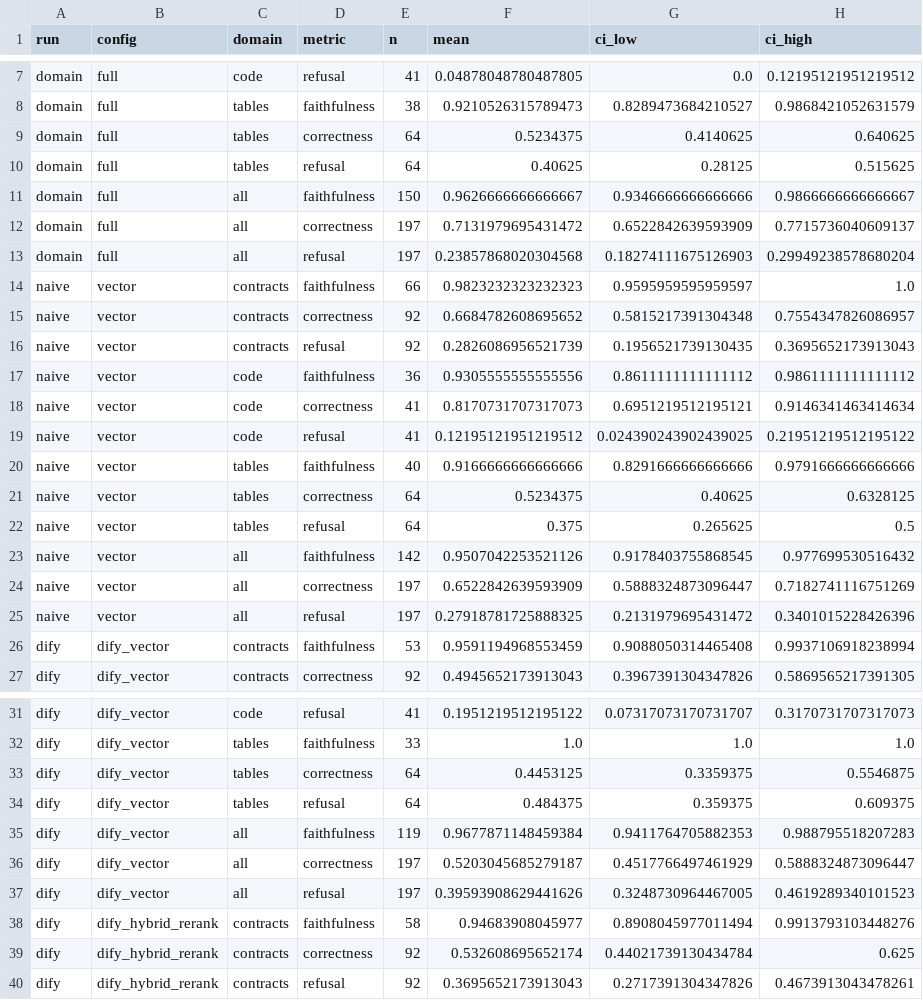
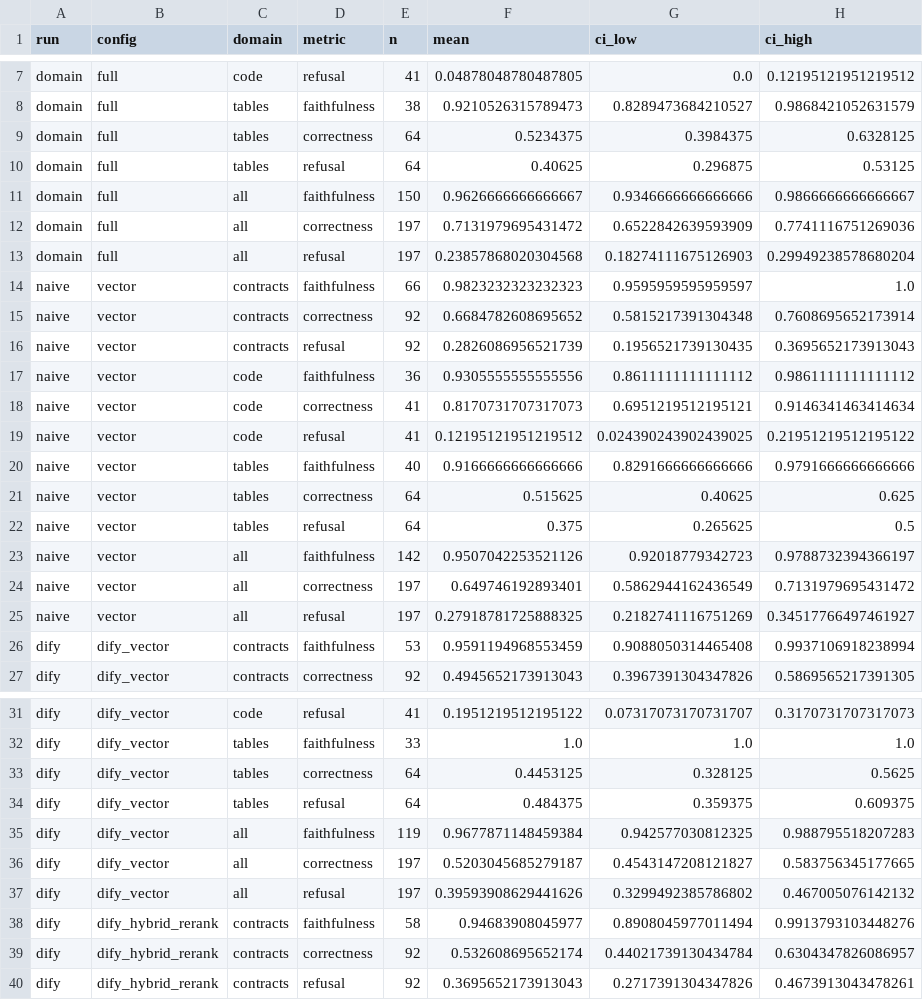
Before and after one commit to DedDirectora2277/rag-prototype, a CSV file: benchmarks/results/judge-summary.csv, drawn as a sheet; only a part is shown, gaps mark what is left out; the diff covers the shown part only.

```diff
--- a/benchmarks/results/judge-summary.csv
+++ b/benchmarks/results/judge-summary.csv
@@ -8,9 +8,9 @@ domain,full,code,refusal,41,0.04878048780487805,0.0,0.12195121951219512
 domain,full,tables,faithfulness,38,0.9210526315789473,0.8289473684210527,0.9868421052631579
-domain,full,tables,correctness,64,0.5234375,0.4140625,0.640625
-domain,full,tables,refusal,64,0.40625,0.28125,0.515625
+domain,full,tables,correctness,64,0.5234375,0.3984375,0.6328125
+domain,full,tables,refusal,64,0.40625,0.296875,0.53125
 domain,full,all,faithfulness,150,0.9626666666666667,0.9346666666666666,0.9866666666666667
-domain,full,all,correctness,197,0.7131979695431472,0.6522842639593909,0.7715736040609137
+domain,full,all,correctness,197,0.7131979695431472,0.6522842639593909,0.7741116751269036
 domain,full,all,refusal,197,0.23857868020304568,0.18274111675126903,0.29949238578680204
 naive,vector,contracts,faithfulness,66,0.9823232323232323,0.9595959595959597,1.0
-naive,vector,contracts,correctness,92,0.6684782608695652,0.5815217391304348,0.7554347826086957
+naive,vector,contracts,correctness,92,0.6684782608695652,0.5815217391304348,0.7608695652173914
 naive,vector,contracts,refusal,92,0.2826086956521739,0.1956521739130435,0.3695652173913043
@@ -20,7 +20,7 @@ naive,vector,code,refusal,41,0.12195121951219512,0.024390243902439025,0.21951219
 naive,vector,tables,faithfulness,40,0.9166666666666666,0.8291666666666666,0.9791666666666666
-naive,vector,tables,correctness,64,0.5234375,0.40625,0.6328125
+naive,vector,tables,correctness,64,0.515625,0.40625,0.625
 naive,vector,tables,refusal,64,0.375,0.265625,0.5
-naive,vector,all,faithfulness,142,0.9507042253521126,0.9178403755868545,0.977699530516432
-naive,vector,all,correctness,197,0.6522842639593909,0.5888324873096447,0.7182741116751269
-naive,vector,all,refusal,197,0.27918781725888325,0.2131979695431472,0.3401015228426396
+naive,vector,all,faithfulness,142,0.9507042253521126,0.92018779342723,0.9788732394366197
+naive,vector,all,correctness,197,0.649746192893401,0.5862944162436549,0.7131979695431472
+naive,vector,all,refusal,197,0.27918781725888325,0.2182741116751269,0.34517766497461927
 dify,dify_vector,contracts,faithfulness,53,0.9591194968553459,0.9088050314465408,0.9937106918238994
@@ -32,9 +32,9 @@ dify,dify_vector,code,refusal,41,0.1951219512195122,0.07317073170731707,0.317073
 dify,dify_vector,tables,faithfulness,33,1.0,1.0,1.0
-dify,dify_vector,tables,correctness,64,0.4453125,0.3359375,0.5546875
+dify,dify_vector,tables,correctness,64,0.4453125,0.328125,0.5625
 dify,dify_vector,tables,refusal,64,0.484375,0.359375,0.609375
-dify,dify_vector,all,faithfulness,119,0.9677871148459384,0.9411764705882353,0.988795518207283
-dify,dify_vector,all,correctness,197,0.5203045685279187,0.4517766497461929,0.5888324873096447
-dify,dify_vector,all,refusal,197,0.39593908629441626,0.3248730964467005,0.4619289340101523
+dify,dify_vector,all,faithfulness,119,0.9677871148459384,0.942577030812325,0.988795518207283
+dify,dify_vector,all,correctness,197,0.5203045685279187,0.4543147208121827,0.583756345177665
+dify,dify_vector,all,refusal,197,0.39593908629441626,0.3299492385786802,0.467005076142132
 dify,dify_hybrid_rerank,contracts,faithfulness,58,0.94683908045977,0.8908045977011494,0.9913793103448276
-dify,dify_hybrid_rerank,contracts,correctness,92,0.532608695652174,0.44021739130434784,0.625
+dify,dify_hybrid_rerank,contracts,correctness,92,0.532608695652174,0.44021739130434784,0.6304347826086957
 dify,dify_hybrid_rerank,contracts,refusal,92,0.3695652173913043,0.2717391304347826,0.4673913043478261
```
Also changed, not shown: 4 edited cells elsewhere in this file, benchmarks/results/dify_subset/budget_recall.csv, benchmarks/results/dify_subset/judge-summary.csv, 14 other files.
